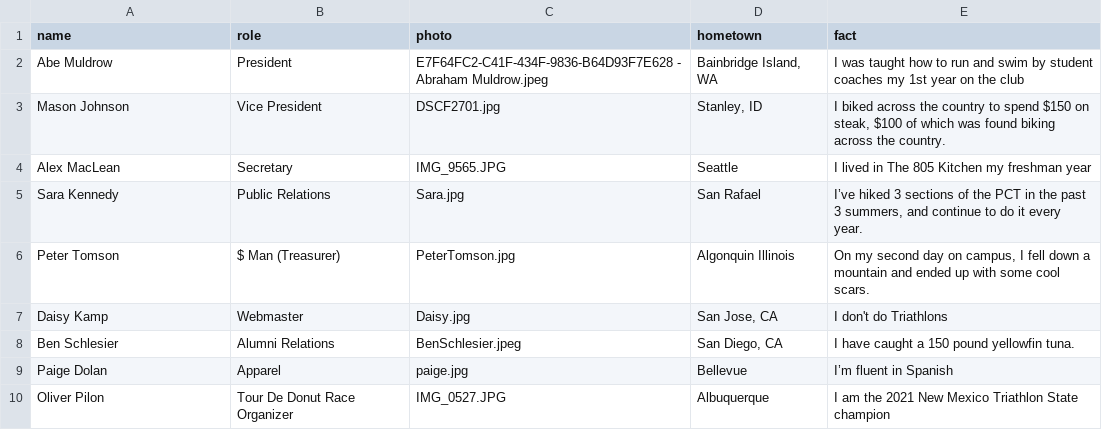
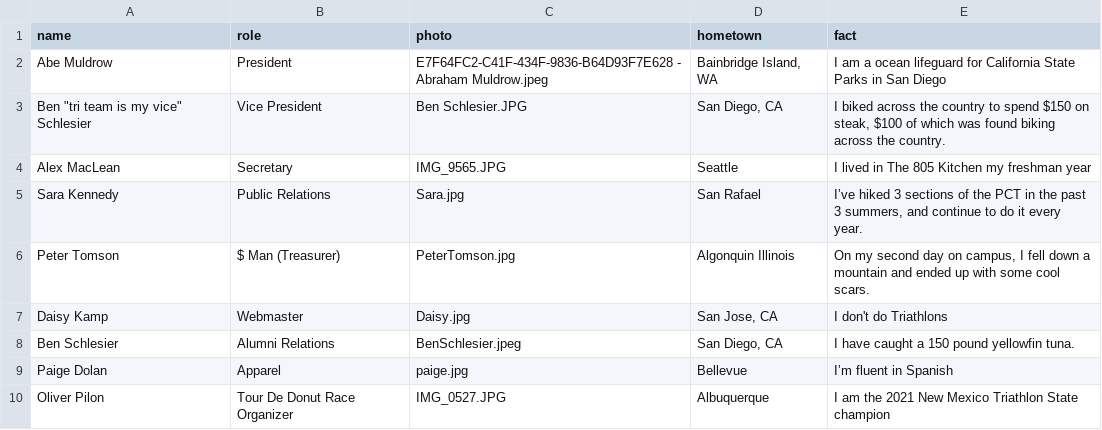
Before and after one commit to CalPolyTriathlon/calpolytriathlon, a CSV file: _data/officers.csv, drawn as a sheet.

Commit message:
updating officers

```diff
--- a/_data/officers.csv
+++ b/_data/officers.csv
@@ -1,4 +1,4 @@
 name,role,photo,hometown,fact
-Abe Muldrow,President,E7F64FC2-C41F-434F-9836-B64D93F7E628 - Abraham Muldrow.jpeg,"Bainbridge Island, WA",I was taught how to run and swim by student coaches my 1st year on the club
-Mason Johnson,Vice President,DSCF2701.jpg,"Stanley, ID","I biked across the country to spend $150 on steak, $100 of which was found biking across the country. "
+Abe Muldrow,President,E7F64FC2-C41F-434F-9836-B64D93F7E628 - Abraham Muldrow.jpeg,"Bainbridge Island, WA",I am a ocean lifeguard for California State Parks in San Diego
+Ben "tri team is my vice" Schlesier,Vice President,Ben Schlesier.JPG,"San Diego, CA","I biked across the country to spend $150 on steak, $100 of which was found biking across the country. "
 Alex MacLean,Secretary,IMG_9565.JPG,Seattle,I lived in The 805 Kitchen my freshman year
```
